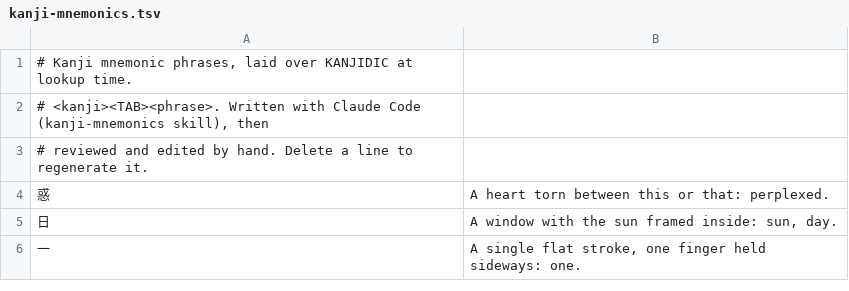
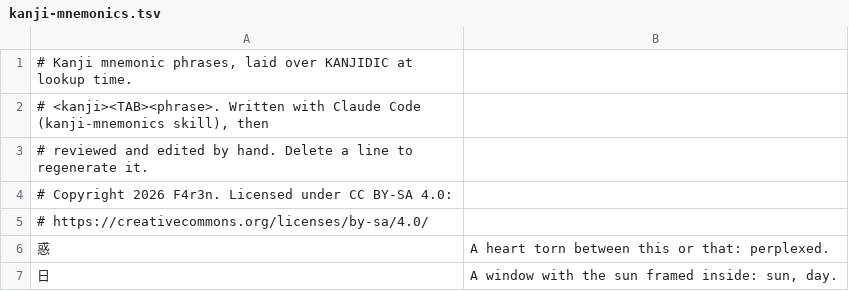
Before and after one commit to F4r3n/Yomeru, a TSV file: data/kanji-mnemonics.tsv, drawn as a sheet; only a part is shown; the shorter side is filled out with more unchanged rows.

Commit message:
chore: license the code under Apache-2.0 and the mnemonics under CC BY-SA 4.0
The repo had no license file, so the code was all rights reserved; only the
AMO metadata claimed MIT. Add LICENSE (Apache-2.0) and a NOTICE crediting
F4r3n and listing the dictionary data licenses, declare the license in every
crate (via workspace.package) and in the extension's package.json and AMO
metadata, and mark the mnemonics and part names as CC BY-SA 4.0.

The README and About page now name every data license, and link the EDRDG
licence as its terms ask.

```diff
--- a/data/kanji-mnemonics.tsv
+++ b/data/kanji-mnemonics.tsv
@@ -3,2 +3,4 @@
 # reviewed and edited by hand. Delete a line to regenerate it.
+# Copyright 2026 F4r3n. Licensed under CC BY-SA 4.0:
+# https://creativecommons.org/licenses/by-sa/4.0/
 惑	A heart torn between this or that: perplexed.
```
Also changed, not shown: data/part-names.tsv, 30 other files.
